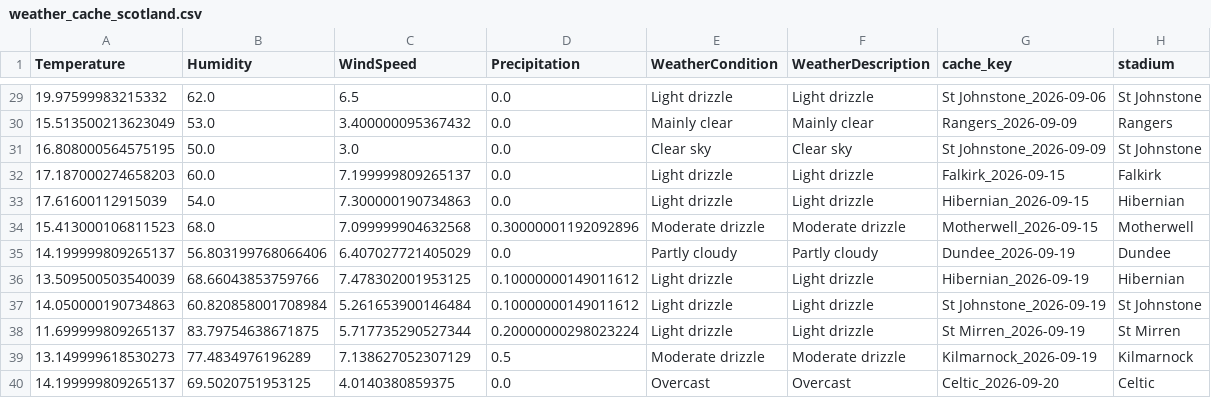
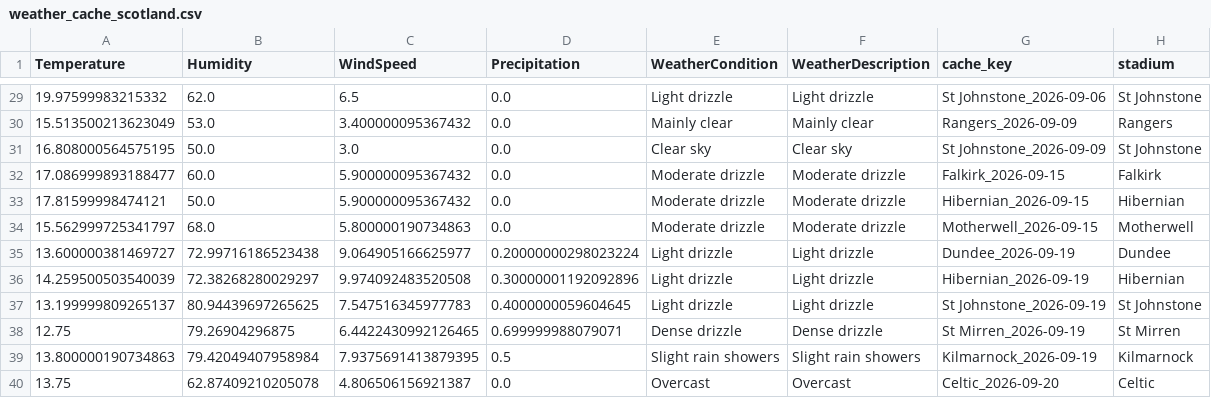
Before and after one commit to gmalbert/scotland-premiership, a CSV file: data_files/weather_cache_scotland.csv, drawn as a sheet; only a part is shown, gaps mark what is left out.

```diff
--- a/data_files/weather_cache_scotland.csv
+++ b/data_files/weather_cache_scotland.csv
@@ -31,10 +31,10 @@ Temperature,Humidity,WindSpeed,Precipitation,WeatherCondition,WeatherDescription
 16.808000564575195,50.0,3.0,0.0,Clear sky,Clear sky,St Johnstone_2026-09-09,St Johnstone
-17.187000274658203,60.0,7.199999809265137,0.0,Light drizzle,Light drizzle,Falkirk_2026-09-15,Falkirk
-17.61600112915039,54.0,7.300000190734863,0.0,Light drizzle,Light drizzle,Hibernian_2026-09-15,Hibernian
-15.413000106811523,68.0,7.099999904632568,0.30000001192092896,Moderate drizzle,Moderate drizzle,Motherwell_2026-09-15,Motherwell
-14.199999809265137,56.803199768066406,6.407027721405029,0.0,Partly cloudy,Partly cloudy,Dundee_2026-09-19,Dundee
-13.509500503540039,68.66043853759766,7.478302001953125,0.10000000149011612,Light drizzle,Light drizzle,Hibernian_2026-09-19,Hibernian
-14.050000190734863,60.820858001708984,5.261653900146484,0.10000000149011612,Light drizzle,Light drizzle,St Johnstone_2026-09-19,St Johnstone
-11.699999809265137,83.79754638671875,5.717735290527344,0.20000000298023224,Light drizzle,Light drizzle,St Mirren_2026-09-19,St Mirren
-13.149999618530273,77.4834976196289,7.138627052307129,0.5,Moderate drizzle,Moderate drizzle,Kilmarnock_2026-09-19,Kilmarnock
-14.199999809265137,69.5020751953125,4.0140380859375,0.0,Overcast,Overcast,Celtic_2026-09-20,Celtic
+17.086999893188477,60.0,5.900000095367432,0.0,Moderate drizzle,Moderate drizzle,Falkirk_2026-09-15,Falkirk
+17.81599998474121,50.0,5.900000095367432,0.0,Moderate drizzle,Moderate drizzle,Hibernian_2026-09-15,Hibernian
+15.562999725341797,68.0,5.800000190734863,0.0,Moderate drizzle,Moderate drizzle,Motherwell_2026-09-15,Motherwell
+13.600000381469727,72.99716186523438,9.064905166625977,0.20000000298023224,Light drizzle,Light drizzle,Dundee_2026-09-19,Dundee
+14.259500503540039,72.38268280029297,9.974092483520508,0.30000001192092896,Light drizzle,Light drizzle,Hibernian_2026-09-19,Hibernian
+13.199999809265137,80.94439697265625,7.547516345977783,0.4000000059604645,Light drizzle,Light drizzle,St Johnstone_2026-09-19,St Johnstone
+12.75,79.26904296875,6.4422430992126465,0.699999988079071,Dense drizzle,Dense drizzle,St Mirren_2026-09-19,St Mirren
+13.800000190734863,79.42049407958984,7.9375691413879395,0.5,Slight rain showers,Slight rain showers,Kilmarnock_2026-09-19,Kilmarnock
+13.75,62.87409210205078,4.806506156921387,0.0,Overcast,Overcast,Celtic_2026-09-20,Celtic
```
Also changed, not shown: data_files/poisson_metrics_history.csv, data_files/upcoming_fixtures.csv, 14 other files.
